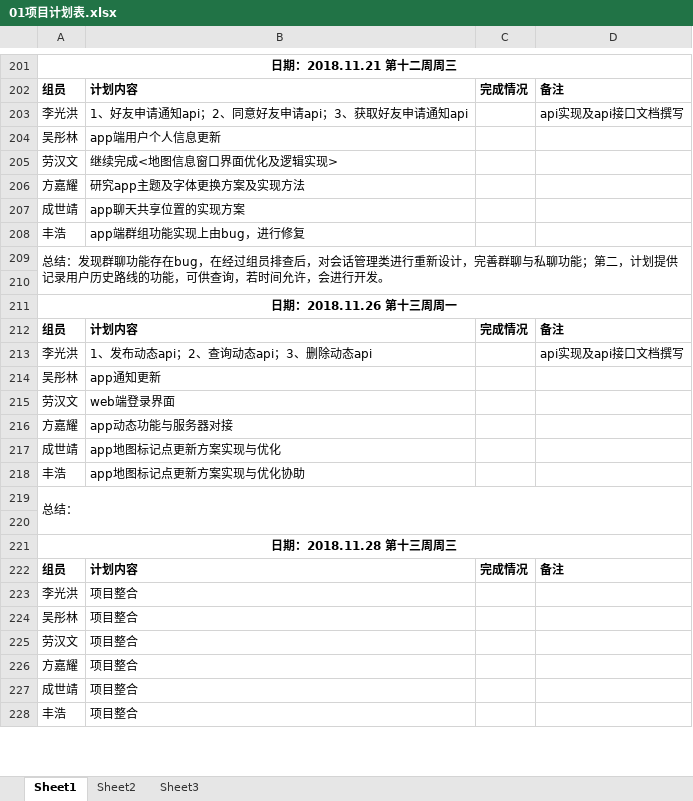
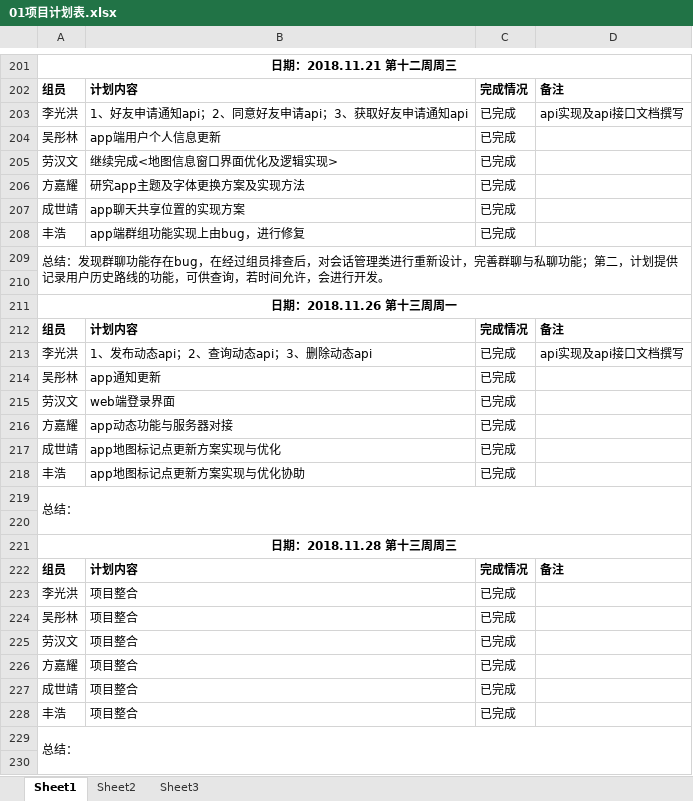
Before and after one commit to gdqy-it/soft162-163, an Excel workbook: 第01组/01项目计划表.xlsx, sheet Sheet1, drawn as a sheet; only a part is shown, gaps mark what is left out; values as stored, in another font and other column widths than the file's, no borders; the diff covers the shown part only; the diff names each change by its address in the sheet, - before the commit and + after, or states it on an @@ line.

Commit message:
Add files via upload

```diff
--- a/第01组/01项目计划表.xlsx (sheet Sheet1)
+++ b/第01组/01项目计划表.xlsx (sheet Sheet1)
-C203:C208: (empty)
+C203:C208: 已完成
-C213:C218: (empty)
+C213:C218: 已完成
-C223:C228: (empty)
+C223:C228: 已完成
+row 229: 总结：
+row 230: (empty)
```
Also changed, not shown: 38 added rows elsewhere in this sheet.
